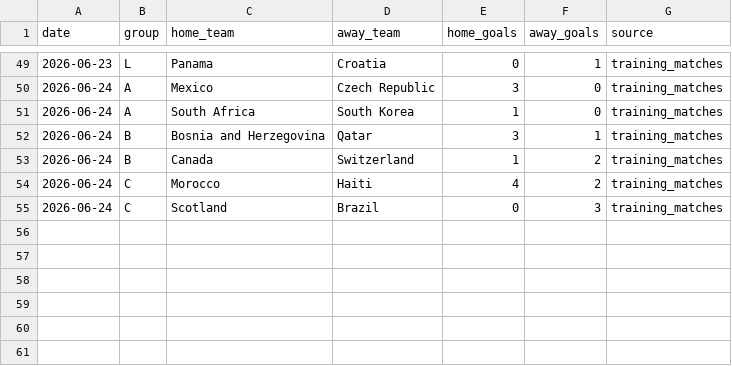
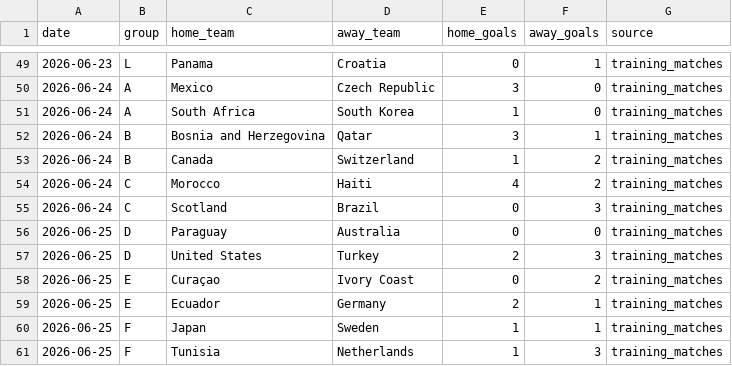
Before and after one commit to adeoluwa-4/wc26-predictor, a CSV file: data/config/wc26_played_matches.csv, drawn as a sheet; only a part is shown, gaps mark what is left out; the diff names each change by its address in the sheet, - before the commit and + after, or states it on an @@ line.

```diff
--- a/data/config/wc26_played_matches.csv
+++ b/data/config/wc26_played_matches.csv
+row 56: 2026-06-25 | D | Paraguay | Australia | 0 | 0 | training_matches
+row 57: 2026-06-25 | D | United States | Turkey | 2 | 3 | training_matches
+row 58: 2026-06-25 | E | Curaçao | Ivory Coast | 0 | 2 | training_matches
+row 59: 2026-06-25 | E | Ecuador | Germany | 2 | 1 | training_matches
+row 60: 2026-06-25 | F | Japan | Sweden | 1 | 1 | training_matches
+row 61: 2026-06-25 | F | Tunisia | Netherlands | 1 | 3 | training_matches
```
